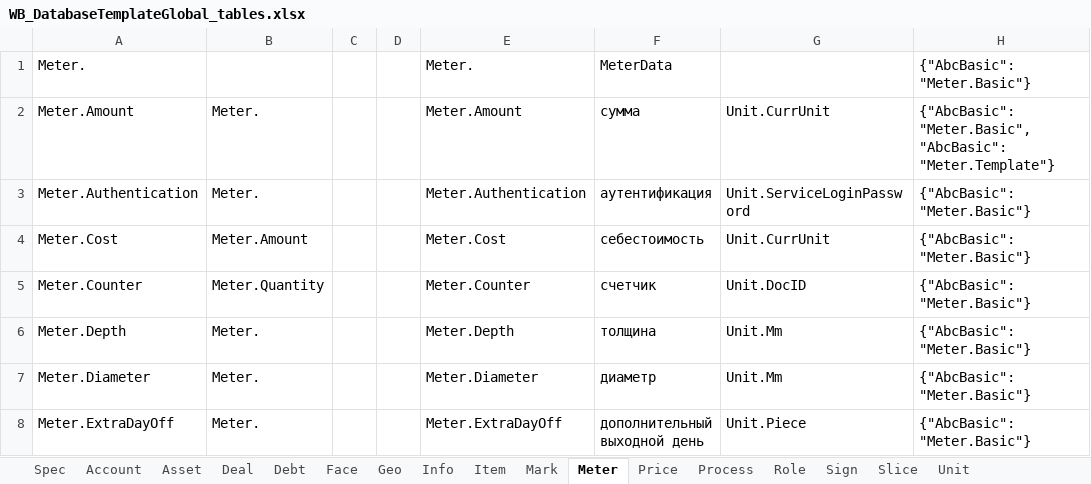
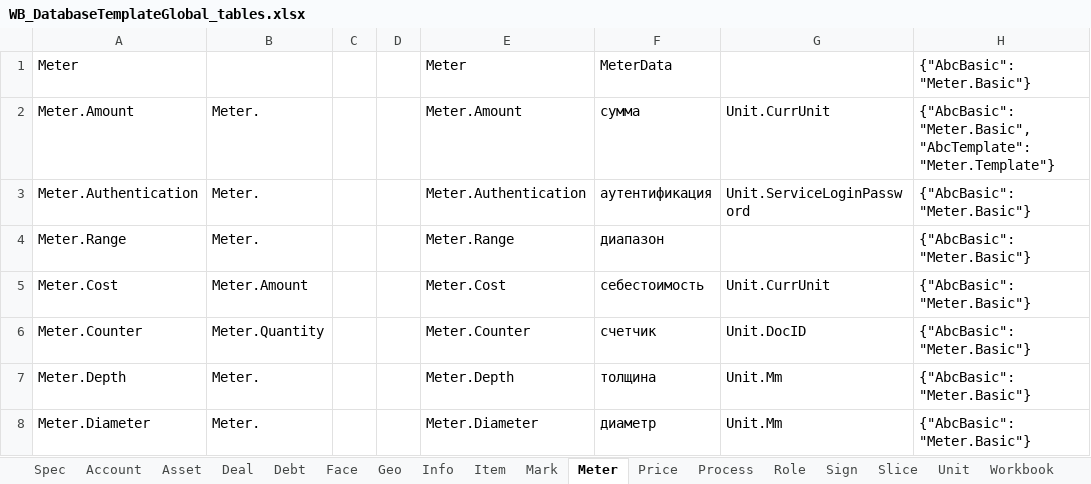
Before and after one commit to KursakovSA/AccBase, an Excel workbook: WB_DatabaseTemplateGlobal_tables.xlsx, sheet Meter, drawn as a sheet; only a part is shown; the shorter side is filled out with more unchanged rows; values as stored, in another font and other column widths than the file's, no borders; the diff names each change by its address in the sheet, - before the commit and + after, or states it on an @@ line.

```diff
--- a/WB_DatabaseTemplateGlobal_tables.xlsx (sheet Meter)
+++ b/WB_DatabaseTemplateGlobal_tables.xlsx (sheet Meter)
+sheet tab: Workbook
-A1: Meter.
+A1: Meter
-E1: Meter.
+E1: Meter
-H2: {"AbcBasic": "Meter.Basic","AbcBasic": "Meter.Template"}
+H2: {"AbcBasic": "Meter.Basic","AbcTemplate": "Meter.Template"}
+row 4: Meter.Range | Meter. |  |  | Meter.Range | диапазон |  | {"AbcBasic": "Meter.Basic"}
```
Also changed, not shown: sheet Face, sheet Workbook(Global), sheet Spec, sheet Asset, sheet Mark, sheet Slice, 11 more sheets.
